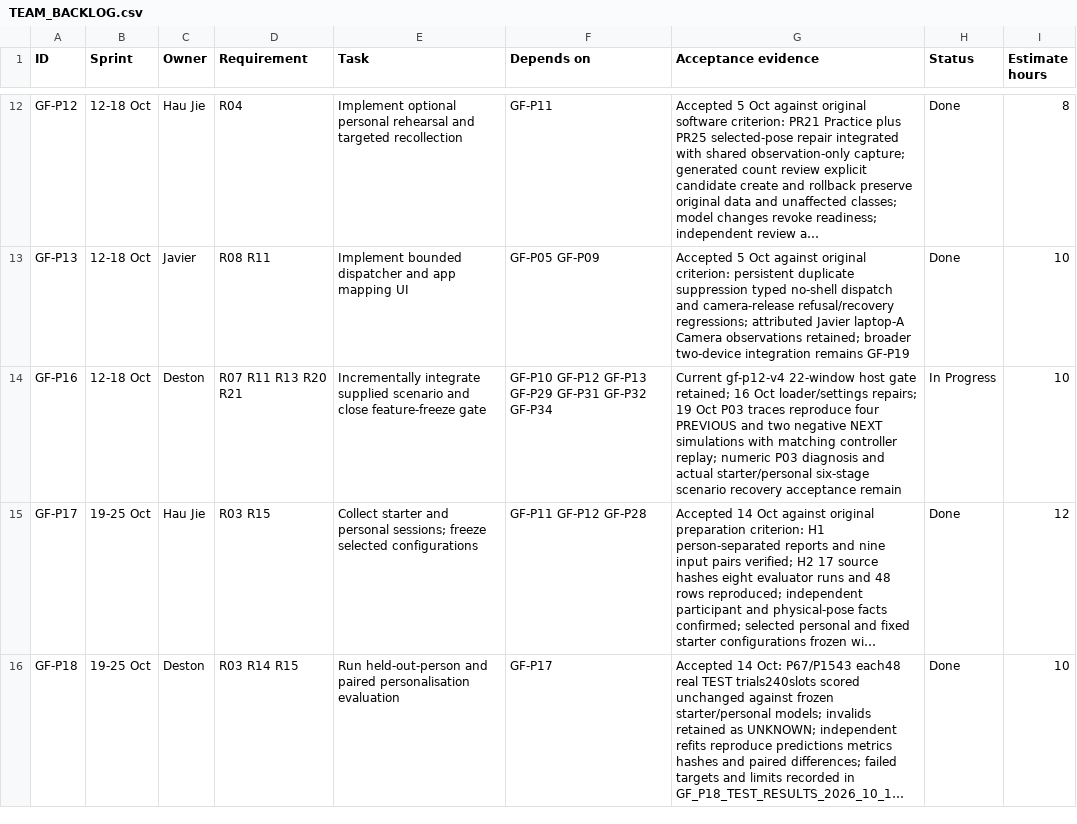
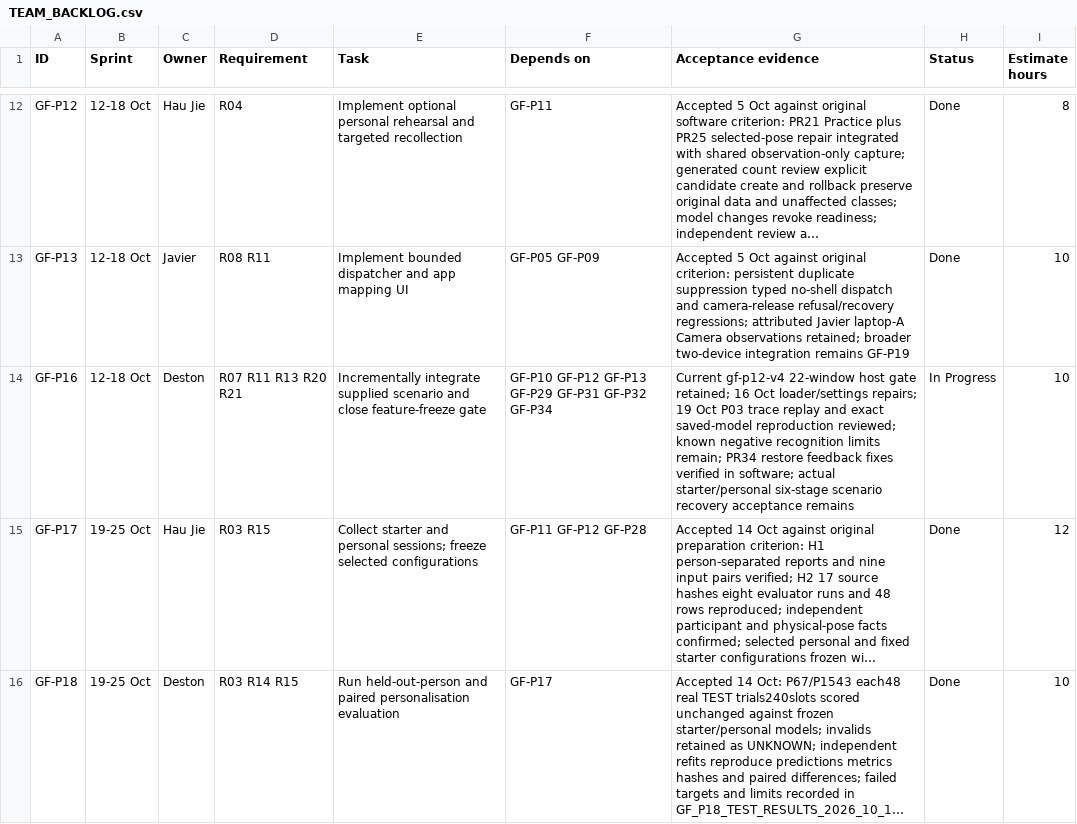
Before and after one commit to Chi944/GestureForge, a CSV file: docs/project/TEAM_BACKLOG.csv, drawn as a sheet; only a part is shown, gaps mark what is left out; long unchanged cells end in …; the diff covers the shown part only; the diff names each change by its address in the sheet, - before the commit and + after, or states it on an @@ line.

Commit message:
Record P03 development diagnosis and team handoffs

```diff
--- a/docs/project/TEAM_BACKLOG.csv
+++ b/docs/project/TEAM_BACKLOG.csv
-G14 (Acceptance evidence): …Oct P03 traces reproduce four PREVIOUS and two negative NEXT simulations with matching controller replay; numeric P03 diagnosis and actual starter/personal six-stage scenario recovery acceptance remain
+G14 (Acceptance evidence): …Oct P03 trace replay and exact saved-model reproduction reviewed; known negative recognition limits remain; PR34 restore feedback fixes verified in software; actual starter/personal six-stage scenario recovery acceptance remains
```
Also changed, not shown: 4 edited cells elsewhere in this file, 5 other files.
